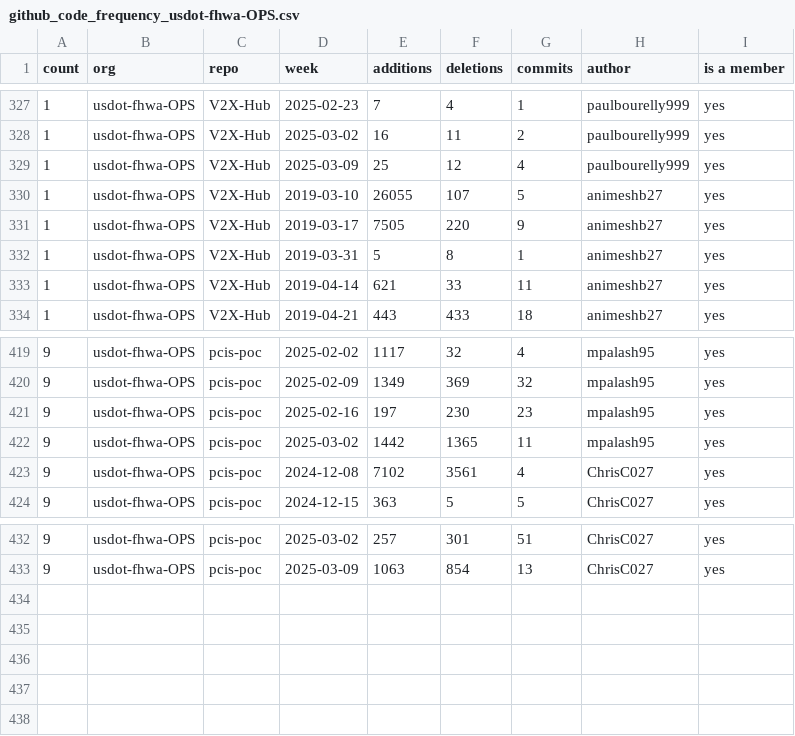
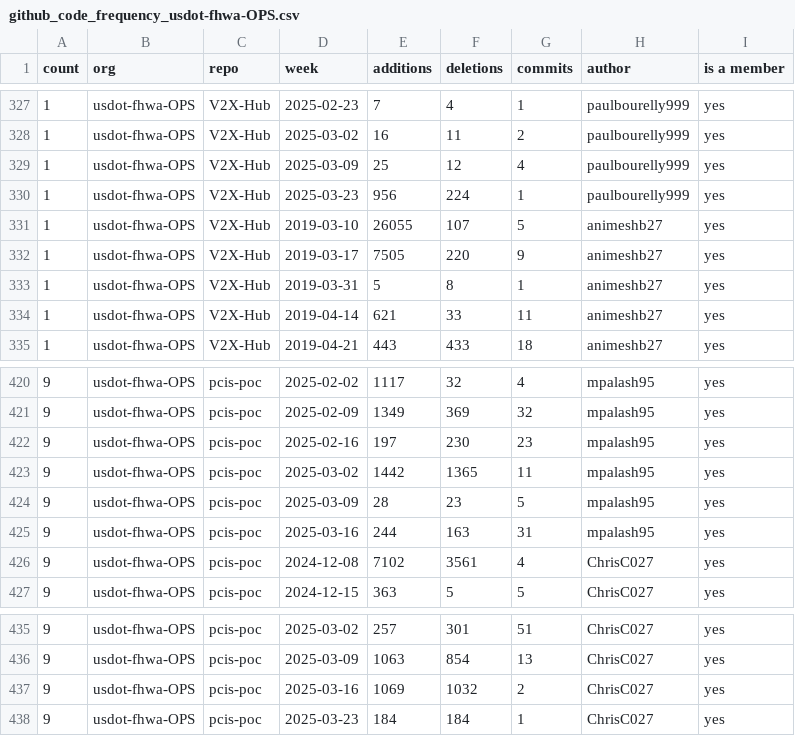
Before and after one commit to SaikrishnaBairamoni/github_metrics, a CSV file: output/github_code_frequency_usdot-fhwa-OPS.csv, drawn as a sheet; only a part is shown, gaps mark what is left out; the diff names each change by its address in the sheet, - before the commit and + after, or states it on an @@ line.

```diff
--- a/output/github_code_frequency_usdot-fhwa-OPS.csv
+++ b/output/github_code_frequency_usdot-fhwa-OPS.csv
+row 330: 1 | usdot-fhwa-OPS | V2X-Hub | 2025-03-23 | 956 | 224 | 1 | paulbourelly999 | yes
+row 424: 9 | usdot-fhwa-OPS | pcis-poc | 2025-03-09 | 28 | 23 | 5 | mpalash95 | yes
+row 425: 9 | usdot-fhwa-OPS | pcis-poc | 2025-03-16 | 244 | 163 | 31 | mpalash95 | yes
+row 437: 9 | usdot-fhwa-OPS | pcis-poc | 2025-03-16 | 1069 | 1032 | 2 | ChrisC027 | yes
+row 438: 9 | usdot-fhwa-OPS | pcis-poc | 2025-03-23 | 184 | 184 | 1 | ChrisC027 | yes
```
Also changed, not shown: output/github_code_frequency_usdot-fhwa-stol.csv, output/github_community_engagement_usdot-fhwa-OPS.csv, 14 other files.
